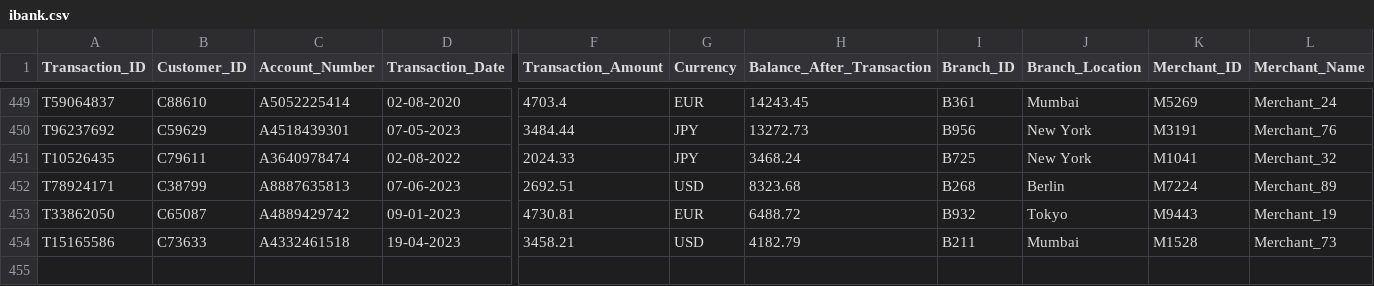
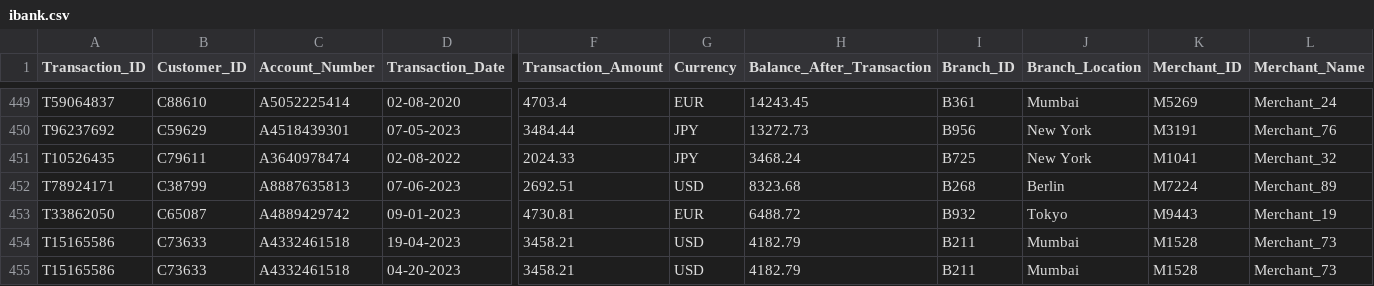
Before and after one commit to Vara986/DataSet, a CSV file: ibank.csv, drawn as a sheet; only a part is shown, gaps mark what is left out; rows hold the shown columns only; the diff names each change by its address in the sheet, - before the commit and + after, or states it on an @@ line.

Commit message:
Update ibank.csv

```diff
--- a/ibank.csv
+++ b/ibank.csv
+row 455: T15165586 | C73633 | A4332461518 | 04-20-2023 | 3458.21 | USD | 4182.79 | B211 | Mumbai | M1528 | Merchant_73
```
